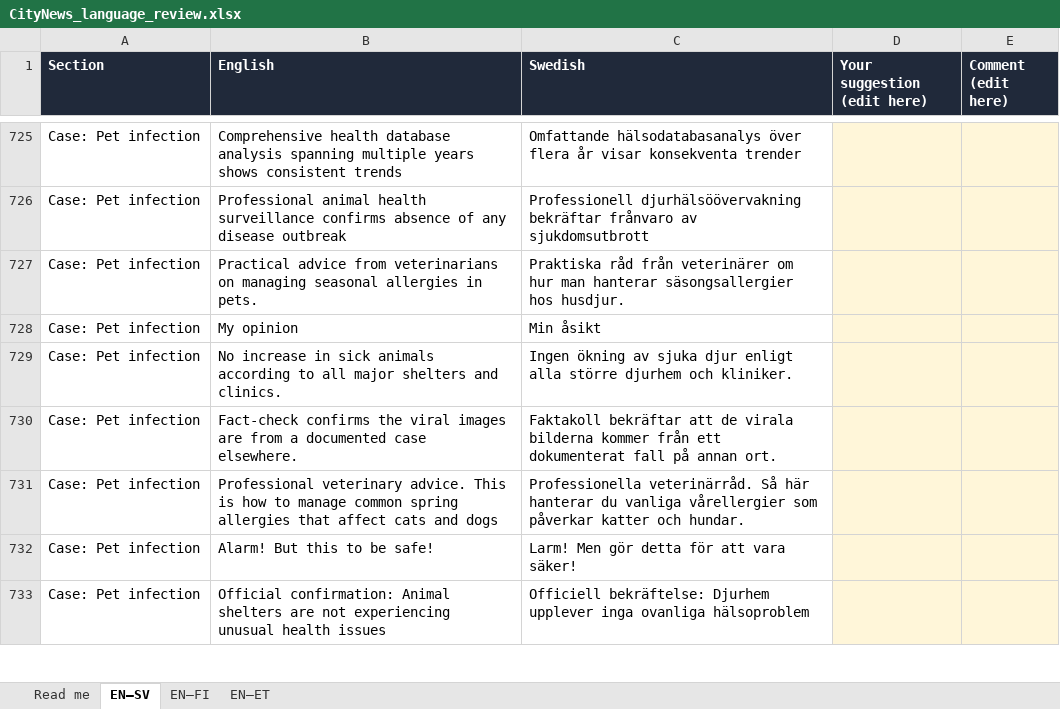
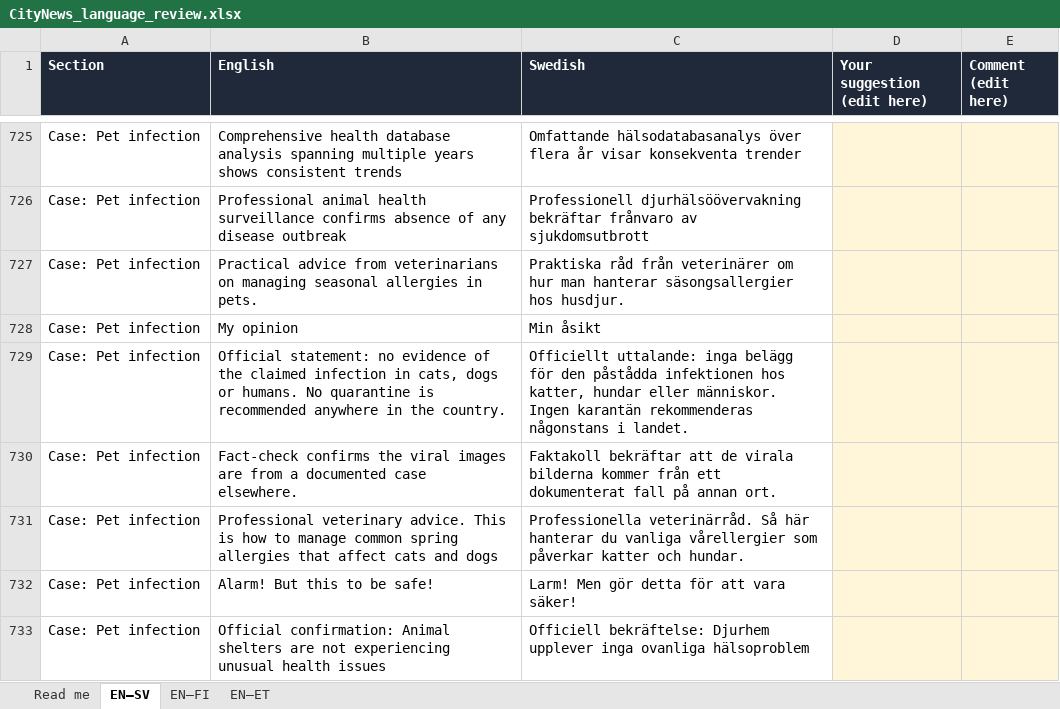
Before and after one commit to StevenBachelder/dove-city-newsroom-1, an Excel workbook: CityNews_language_review.xlsx, sheet EN–SV, drawn as a sheet; only a part is shown, gaps mark what is left out; values as stored, in another font and other column widths than the file's, no borders; the diff covers the shown part only; the diff names each change by its address in the sheet, - before the commit and + after, or states it on an @@ line.

```diff
--- a/CityNews_language_review.xlsx (sheet EN–SV)
+++ b/CityNews_language_review.xlsx (sheet EN–SV)
-B729 (English): No increase in sick animals according to all major shelters and clinics.
+B729 (English): Official statement: no evidence of the claimed infection in cats, dogs or humans. No quarantine is recommended anywhere in the country.
-C729 (Swedish): Ingen ökning av sjuka djur enligt alla större djurhem och kliniker.
+C729 (Swedish): Officiellt uttalande: inga belägg för den påstådda infektionen hos katter, hundar eller människor. Ingen karantän rekommenderas någonstans i landet.
```
Also changed, not shown: 2 added rows and 24 edited cells elsewhere in this sheet, sheet EN–FI, sheet EN–ET, 8 other files.
